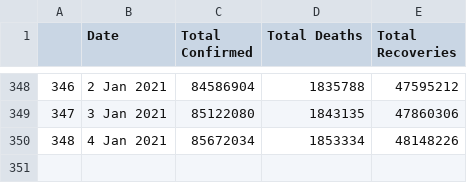
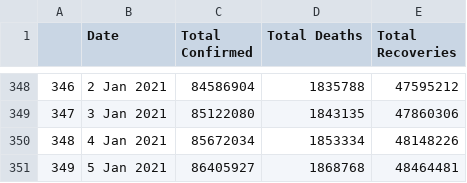
Before and after one commit to abhijitshow07/COVID-19-TRACKER, a CSV file: data/world_original.csv, drawn as a sheet; only a part is shown, gaps mark what is left out; the diff names each change by its address in the sheet, - before the commit and + after, or states it on an @@ line.

```diff
--- a/data/world_original.csv
+++ b/data/world_original.csv
+row 351: 349 | 5 Jan 2021 | 86405927 | 1868768 | 48464481
```
Also changed, not shown: data/country_wise_cases.csv, data/country_wise_deaths.csv, 33 other files.
